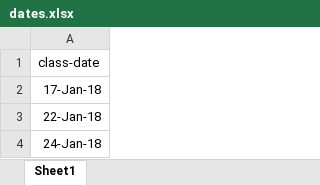
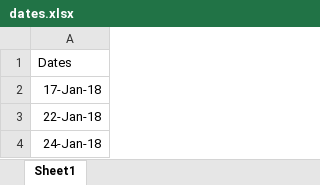
Before and after one commit to drymartini/roll-analysis, an Excel workbook: dates.xlsx, sheet Sheet1, drawn as a sheet; only a part is shown; values as stored, in another font and other column widths than the file's, no borders; the diff names each change by its address in the sheet, - before the commit and + after, or states it on an @@ line.

```diff
--- a/dates.xlsx (sheet Sheet1)
+++ b/dates.xlsx (sheet Sheet1)
-A1: class-date
+A1: Dates
```
Also changed, not shown: attendance-2018.xlsx, 6 other files.
